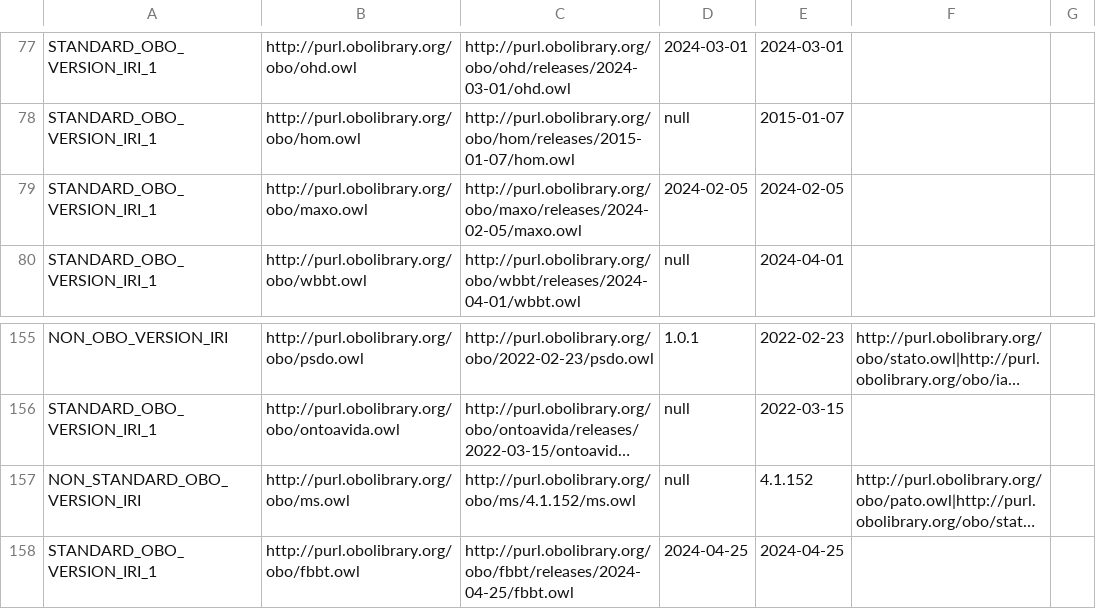
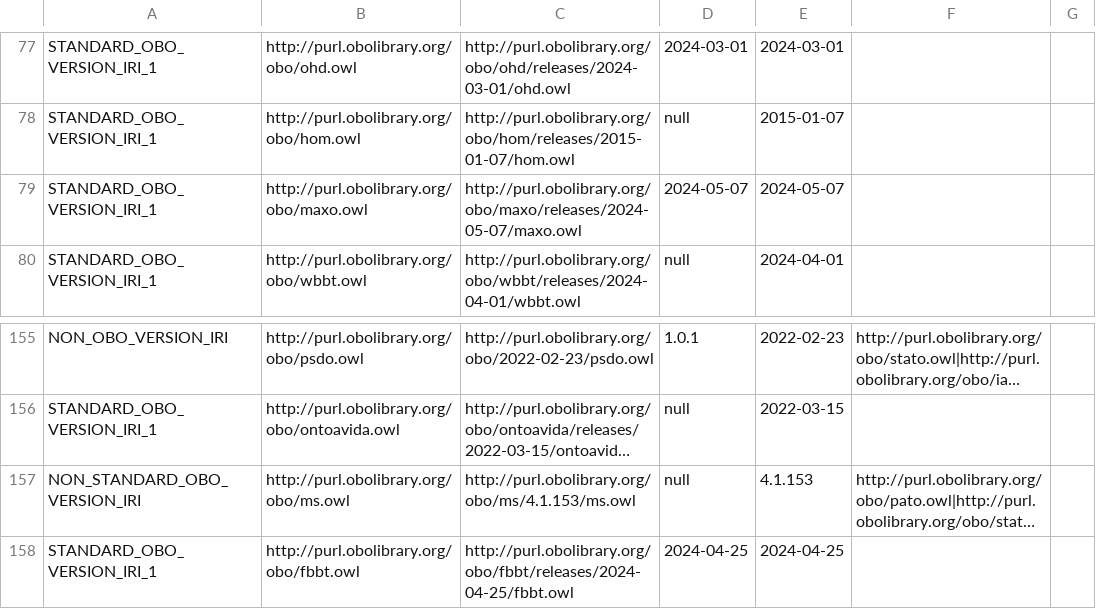
Before and after one commit to psiotwo/ontology-version-extractor, a CSV file: output.csv, drawn as a sheet; only a part is shown, gaps mark what is left out; long unchanged cells end in …; the diff names each change by its address in the sheet, - before the commit and + after, or states it on an @@ line.

```diff
--- a/output.csv
+++ b/output.csv
-C79: http://purl.obolibrary.org/obo/maxo/releases/2024-02-05/maxo.owl
+C79: http://purl.obolibrary.org/obo/maxo/releases/2024-05-07/maxo.owl
-D79: 2024-02-05
+D79: 2024-05-07
-E79: 2024-02-05
+E79: 2024-05-07
-C157: http://purl.obolibrary.org/obo/ms/4.1.152/ms.owl
+C157: http://purl.obolibrary.org/obo/ms/4.1.153/ms.owl
-E157: 4.1.152
+E157: 4.1.153
```
Also changed, not shown: 2 other files.
